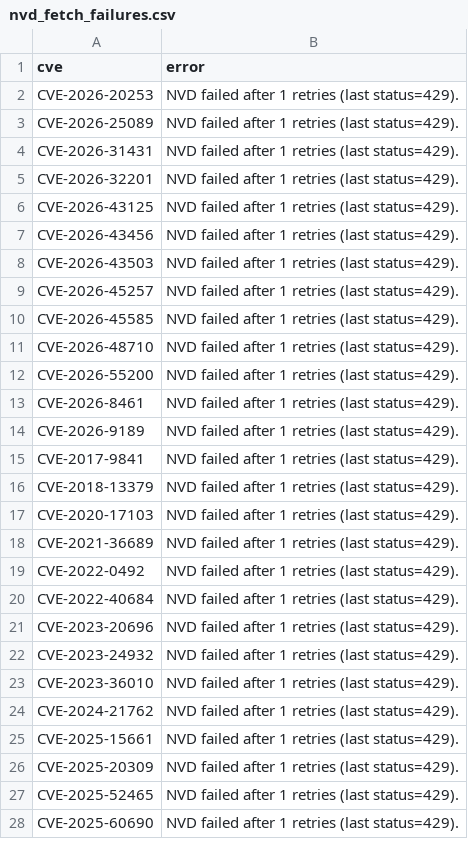
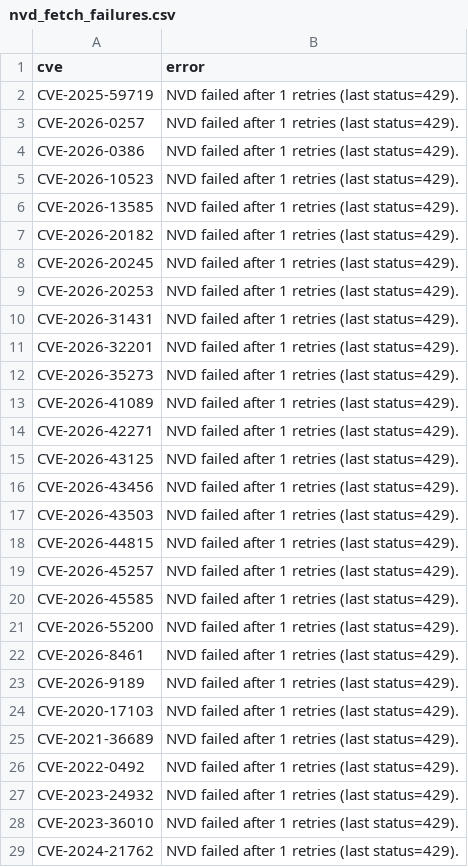
Before and after one commit to therohantilwani/Reddit_CVE_detection, a CSV file: data/nvd_fetch_failures.csv, drawn as a sheet; only a part is shown; the shorter side is filled out with more unchanged rows; the diff covers the shown part only.

```diff
--- a/data/nvd_fetch_failures.csv
+++ b/data/nvd_fetch_failures.csv
@@ -1,6 +1,15 @@
 cve,error
+CVE-2025-59719,NVD failed after 1 retries (last status=429).
+CVE-2026-0257,NVD failed after 1 retries (last status=429).
+CVE-2026-0386,NVD failed after 1 retries (last status=429).
+CVE-2026-10523,NVD failed after 1 retries (last status=429).
+CVE-2026-13585,NVD failed after 1 retries (last status=429).
+CVE-2026-20182,NVD failed after 1 retries (last status=429).
+CVE-2026-20245,NVD failed after 1 retries (last status=429).
 CVE-2026-20253,NVD failed after 1 retries (last status=429).
-CVE-2026-25089,NVD failed after 1 retries (last status=429).
 CVE-2026-31431,NVD failed after 1 retries (last status=429).
 CVE-2026-32201,NVD failed after 1 retries (last status=429).
+CVE-2026-35273,NVD failed after 1 retries (last status=429).
+CVE-2026-41089,NVD failed after 1 retries (last status=429).
+CVE-2026-42271,NVD failed after 1 retries (last status=429).
 CVE-2026-43125,NVD failed after 1 retries (last status=429).
@@ -8,5 +17,5 @@ CVE-2026-43456,NVD failed after 1 retries (last status=429).
 CVE-2026-43503,NVD failed after 1 retries (last status=429).
+CVE-2026-44815,NVD failed after 1 retries (last status=429).
 CVE-2026-45257,NVD failed after 1 retries (last status=429).
 CVE-2026-45585,NVD failed after 1 retries (last status=429).
-CVE-2026-48710,NVD failed after 1 retries (last status=429).
 CVE-2026-55200,NVD failed after 1 retries (last status=429).
@@ -14,4 +23,2 @@ CVE-2026-8461,NVD failed after 1 retries (last status=429).
 CVE-2026-9189,NVD failed after 1 retries (last status=429).
-CVE-2017-9841,NVD failed after 1 retries (last status=429).
-CVE-2018-13379,NVD failed after 1 retries (last status=429).
 CVE-2020-17103,NVD failed after 1 retries (last status=429).
@@ -19,4 +26,2 @@ CVE-2021-36689,NVD failed after 1 retries (last status=429).
 CVE-2022-0492,NVD failed after 1 retries (last status=429).
-CVE-2022-40684,NVD failed after 1 retries (last status=429).
-CVE-2023-20696,NVD failed after 1 retries (last status=429).
 CVE-2023-24932,NVD failed after 1 retries (last status=429).
```
Also changed, not shown: 41 added rows, 5 removed rows and 22 edited cells elsewhere in this file, data/cve_summary.csv, data/reddit_cve_key_audit.csv, 3 other files.
